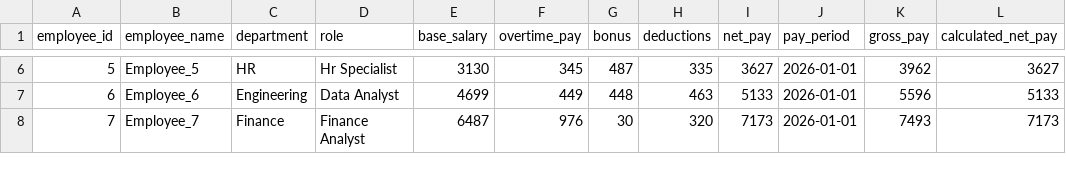
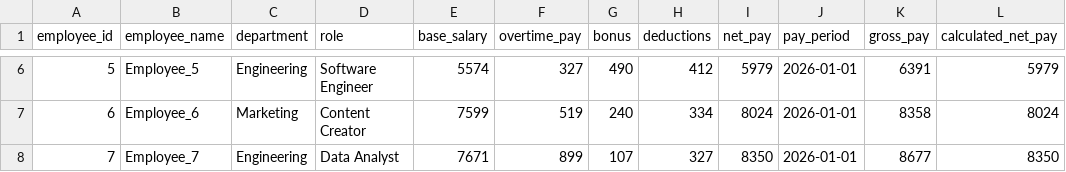
Before and after one commit to Prasaanth94/PayrollInsights, a CSV file: data/processed/payroll_2026-01.csv, drawn as a sheet; only a part is shown, gaps mark what is left out; the diff covers the shown part only; the diff names each change by its address in the sheet, - before the commit and + after, or states it on an @@ line.

```diff
--- a/data/processed/payroll_2026-01.csv
+++ b/data/processed/payroll_2026-01.csv
-C6 (department): HR
+C6 (department): Engineering
-D6 (role): Hr Specialist
+D6 (role): Software Engineer
-E6 (base_salary): 3130
+E6 (base_salary): 5574
-F6 (overtime_pay): 345
+F6 (overtime_pay): 327
-G6 (bonus): 487
+G6 (bonus): 490
-H6 (deductions): 335
+H6 (deductions): 412
-I6 (net_pay): 3627
+I6 (net_pay): 5979
-K6 (gross_pay): 3962
+K6 (gross_pay): 6391
-L6 (calculated_net_pay): 3627
+L6 (calculated_net_pay): 5979
-C7 (department): Engineering
+C7 (department): Marketing
-D7 (role): Data Analyst
+D7 (role): Content Creator
-E7 (base_salary): 4699
+E7 (base_salary): 7599
-F7 (overtime_pay): 449
+F7 (overtime_pay): 519
-G7 (bonus): 448
+G7 (bonus): 240
-H7 (deductions): 463
+H7 (deductions): 334
-I7 (net_pay): 5133
+I7 (net_pay): 8024
-K7 (gross_pay): 5596
+K7 (gross_pay): 8358
-L7 (calculated_net_pay): 5133
+L7 (calculated_net_pay): 8024
-C8 (department): Finance
+C8 (department): Engineering
-D8 (role): Finance Analyst
+D8 (role): Data Analyst
-E8 (base_salary): 6487
+E8 (base_salary): 7671
-F8 (overtime_pay): 976
+F8 (overtime_pay): 899
-G8 (bonus): 30
+G8 (bonus): 107
-H8 (deductions): 320
+H8 (deductions): 327
-I8 (net_pay): 7173
+I8 (net_pay): 8350
-K8 (gross_pay): 7493
+K8 (gross_pay): 8677
-L8 (calculated_net_pay): 7173
+L8 (calculated_net_pay): 8350
```
Also changed, not shown: 56 edited cells elsewhere in this file, data/processed/payroll_2026-02.csv, data/processed/payroll_2026-03.csv, 8 other files.
